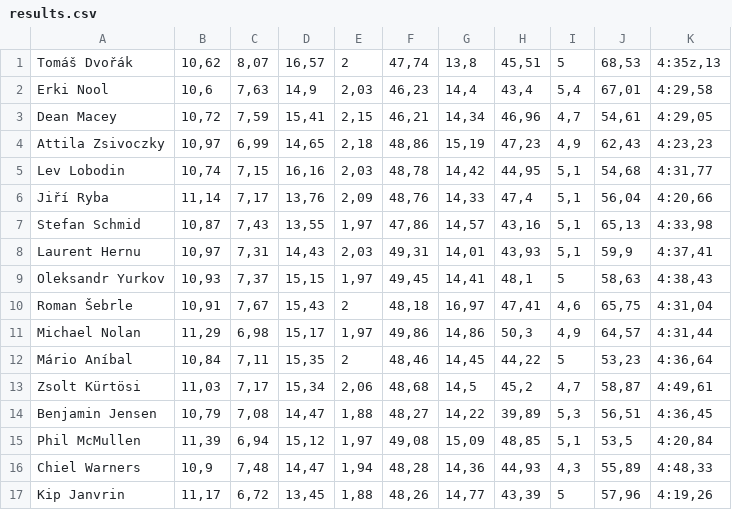
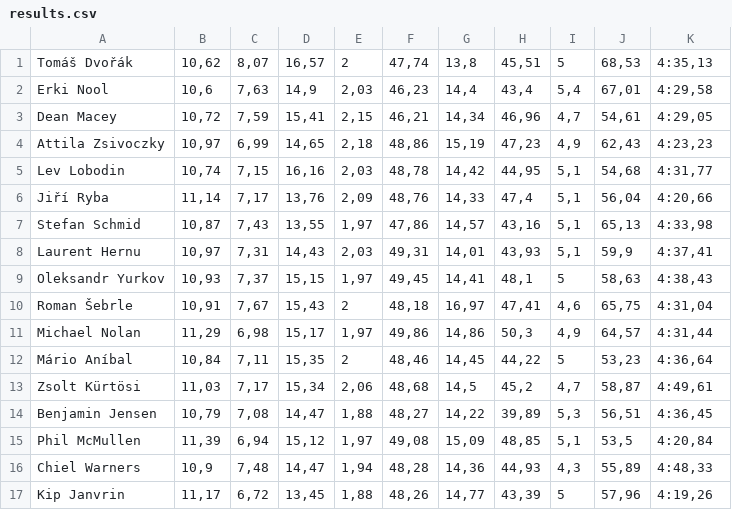
Before and after one commit to ktenman/icefire-decathlon, a CSV file: results.csv, drawn as a sheet.

Commit message:
Fixed.

```diff
--- a/results.csv
+++ b/results.csv
@@ -1,2 +1,2 @@
-Tomáš Dvořák;10,62;8,07;16,57;2;47,74;13,8;45,51;5;68,53;4:35z,13
+Tomáš Dvořák;10,62;8,07;16,57;2;47,74;13,8;45,51;5;68,53;4:35,13
 Erki Nool;10,6;7,63;14,9;2,03;46,23;14,4;43,4;5,4;67,01;4:29,58
```
